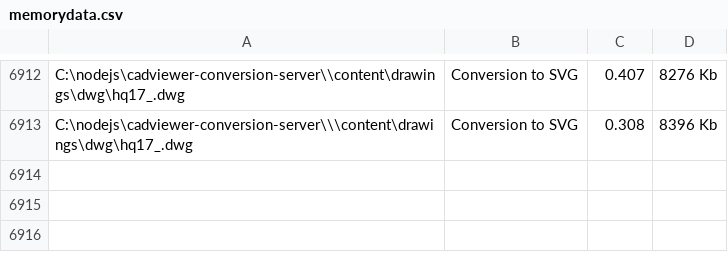
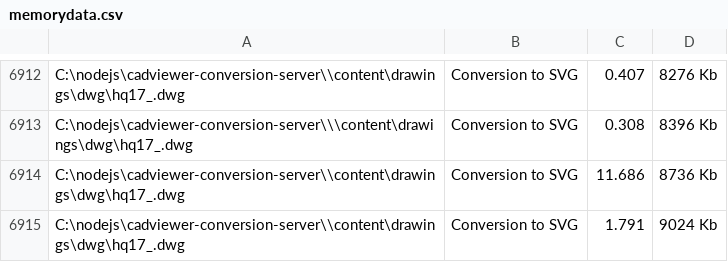
Before and after one commit to CADViewer/cadviewer-conversion-server, a CSV file: converters/ax2024/windows/memorydata.csv, drawn as a sheet; only a part is shown, gaps mark what is left out; the diff names each change by its address in the sheet, - before the commit and + after, or states it on an @@ line.

```diff
--- a/converters/ax2024/windows/memorydata.csv
+++ b/converters/ax2024/windows/memorydata.csv
+row 6914: C:\nodejs\cadviewer-conversion-server\\content\drawings\dwg\hq17_.dwg | Conversion to SVG | 11.686 | 8736 Kb
+row 6915: C:\nodejs\cadviewer-conversion-server\\content\drawings\dwg\hq17_.dwg | Conversion to SVG | 1.791 | 9024 Kb
```
Also changed, not shown: 7 other files.
